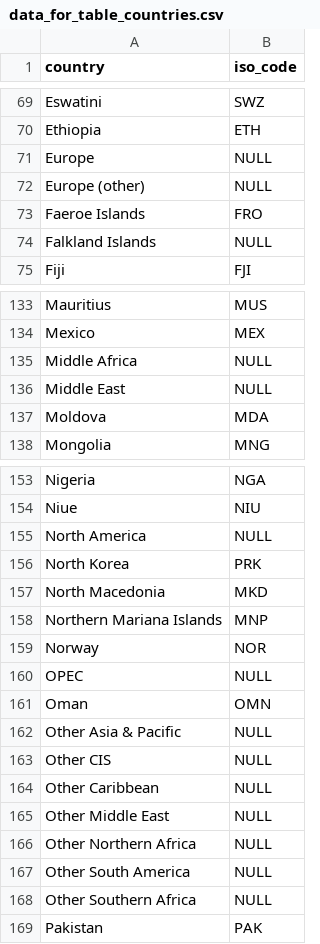
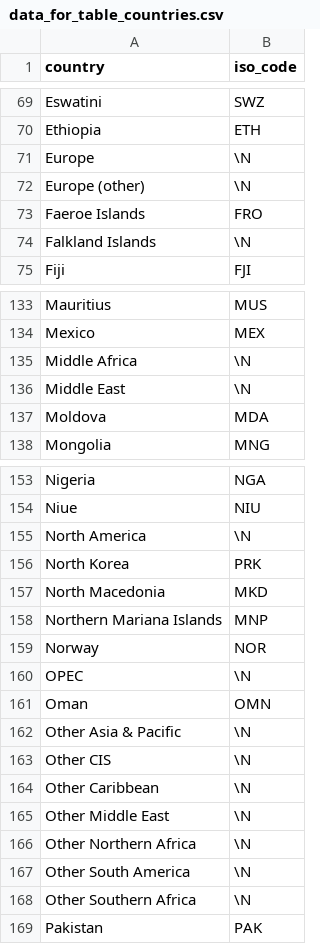
Before and after one commit to mkrol106/ProjectEuropeEnergy, a CSV file: processed_data/data_for_table_countries.csv, drawn as a sheet; only a part is shown, gaps mark what is left out; the diff covers the shown part only.

Commit message:
Bugfix - changed NULL character in processed data
Modified process_raw_data.py script to replace empty fields in processed
data files with \N instead of NULL. NULL caused the SQL to read it as
0, \N imports values as NULL.
Generated new processed data files.

```diff
--- a/processed_data/data_for_table_countries.csv
+++ b/processed_data/data_for_table_countries.csv
@@ -70,6 +70,6 @@ Eswatini,SWZ
 Ethiopia,ETH
-Europe,NULL
-Europe (other),NULL
+Europe,\N
+Europe (other),\N
 Faeroe Islands,FRO
-Falkland Islands ,NULL
+Falkland Islands ,\N
 Fiji,FJI
@@ -134,4 +134,4 @@ Mauritius,MUS
 Mexico,MEX
-Middle Africa,NULL
-Middle East,NULL
+Middle Africa,\N
+Middle East,\N
 Moldova,MDA
@@ -154,3 +154,3 @@ Nigeria,NGA
 Niue,NIU
-North America,NULL
+North America,\N
 North Korea,PRK
@@ -159,11 +159,11 @@ Northern Mariana Islands,MNP
 Norway,NOR
-OPEC,NULL
+OPEC,\N
 Oman,OMN
-Other Asia & Pacific,NULL
-Other CIS,NULL
-Other Caribbean,NULL
-Other Middle East,NULL
-Other Northern Africa,NULL
-Other South America,NULL
-Other Southern Africa,NULL
+Other Asia & Pacific,\N
+Other CIS,\N
+Other Caribbean,\N
+Other Middle East,\N
+Other Northern Africa,\N
+Other South America,\N
+Other Southern Africa,\N
 Pakistan,PAK
```
Also changed, not shown: 12 edited cells elsewhere in this file, 1 other file.
